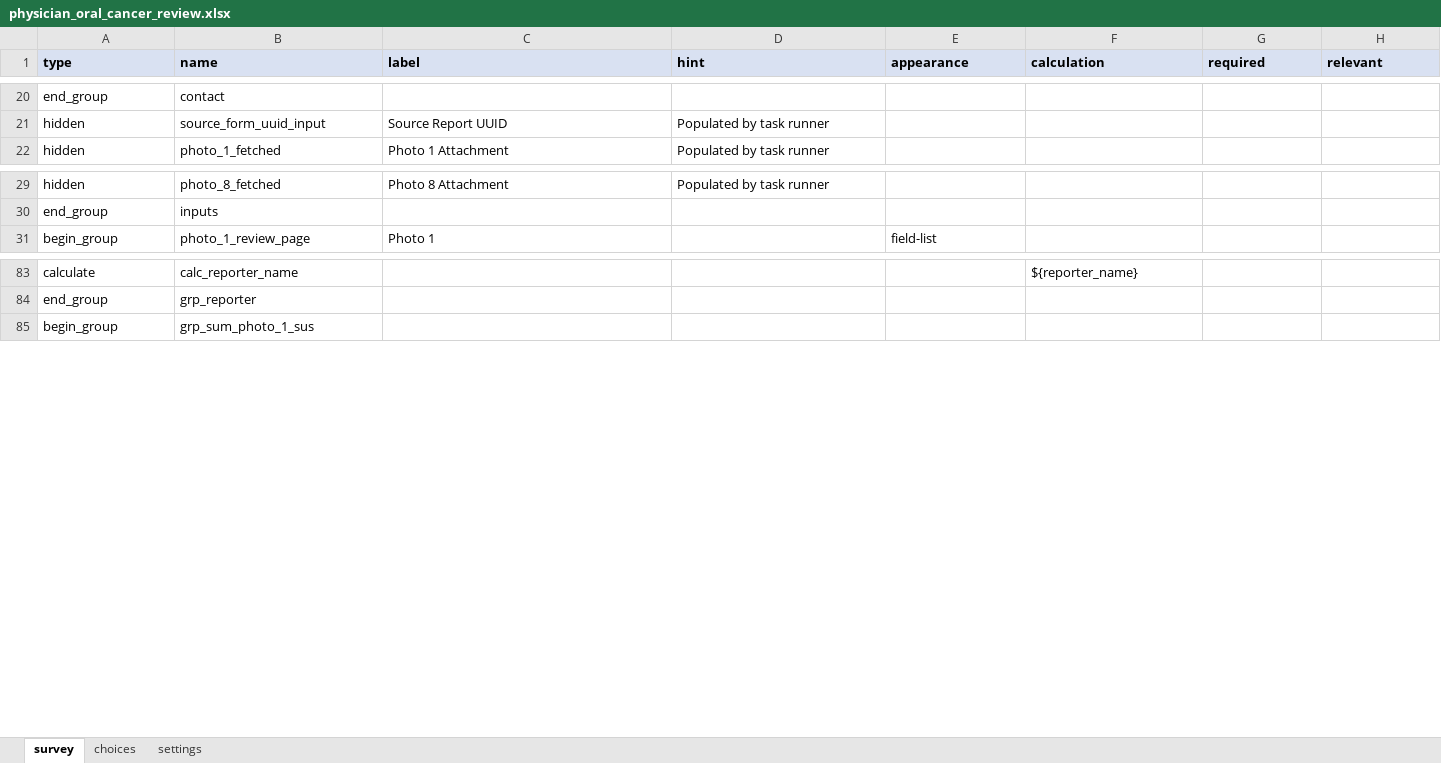
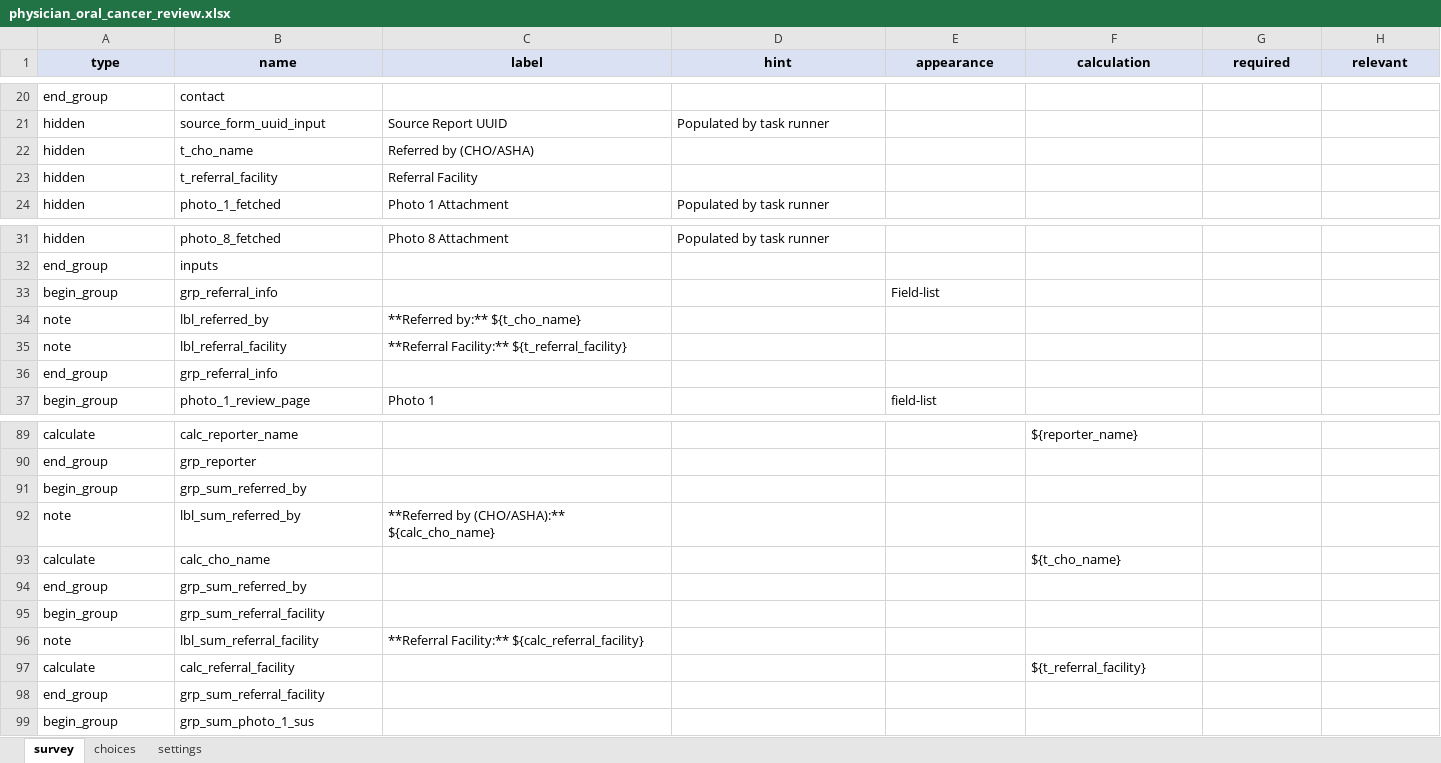
Before and after one commit to neeraj2021/cht-core, an Excel workbook: config/demo/forms/app/physician_oral_cancer_review.xlsx, sheet survey, drawn as a sheet; only a part is shown, gaps mark what is left out; values as stored, in another font and other column widths than the file's, no borders; rows hold the shown columns only; the diff covers the shown part only; the diff names each change by its address in the sheet, - before the commit and + after, or states it on an @@ line.

```diff
--- a/config/demo/forms/app/physician_oral_cancer_review.xlsx (sheet survey)
+++ b/config/demo/forms/app/physician_oral_cancer_review.xlsx (sheet survey)
-A1:H1 alignment: left
+A1:H1 alignment: center
+row 22: hidden | t_cho_name | Referred by (CHO/ASHA)
+row 23: hidden | t_referral_facility | Referral Facility
+row 33: begin_group | grp_referral_info |  |  | Field-list
+row 34: note | lbl_referred_by | **Referred by:** ${t_cho_name}
+row 35: note | lbl_referral_facility | **Referral Facility:** ${t_referral_facility}
+row 36: end_group | grp_referral_info
+row 91: begin_group | grp_sum_referred_by
+row 92: note | lbl_sum_referred_by | **Referred by (CHO/ASHA):** ${calc_cho_name}
+row 93: calculate | calc_cho_name |  |  |  | ${t_cho_name}
+row 94: end_group | grp_sum_referred_by
+row 95: begin_group | grp_sum_referral_facility
+row 96: note | lbl_sum_referral_facility | **Referral Facility:** ${calc_referral_facility}
+row 97: calculate | calc_referral_facility |  |  |  | ${t_referral_facility}
+row 98: end_group | grp_sum_referral_facility
```
Also changed, not shown: cell formats elsewhere in this sheet, config/demo/forms/app/phq9.xlsx, 13 other files.
